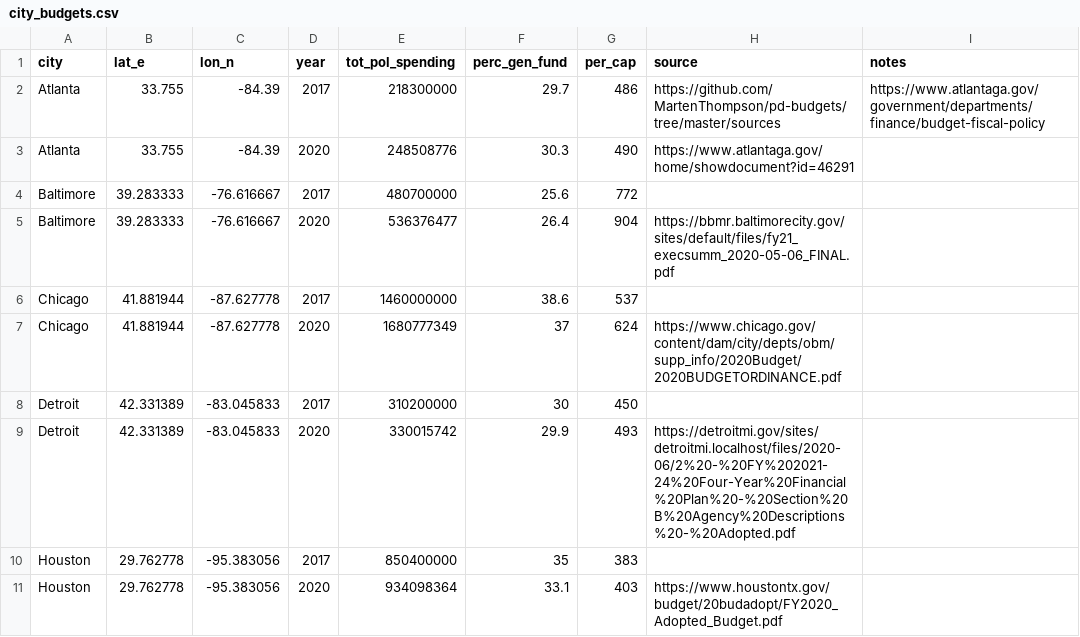
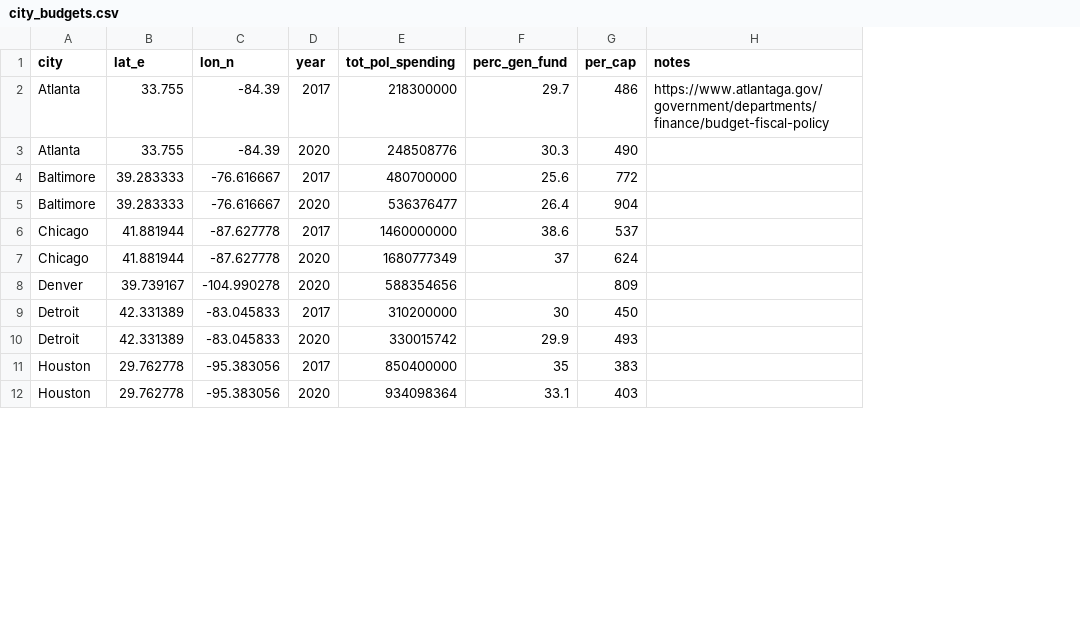
Before and after one commit to MartenThompson/pd-budgets, a CSV file: app/pd_cost/data/city_budgets.csv, drawn as a sheet; only a part is shown; removed rows and columns are numbered as before the commit, all else as after; the diff names each change by its address in the sheet, - before the commit and + after, or states it on an @@ line.

Commit message:
removed sources col bc we link to repo instead of indiv pdfs

```diff
--- a/app/pd_cost/data/city_budgets.csv
+++ b/app/pd_cost/data/city_budgets.csv
-column H (source), rows 2-11: https://github.com/MartenThompson/pd-budgets/tree/master/sources | https://www.atlantaga.gov/home/showdocument?id=46291 |  | https://bbmr.baltimorecity.gov/sites/default/files/fy21_execsumm_2020-05-06_FINAL.pdf |  | https://www.chicago.gov/content/dam/city/depts/obm/supp_info/2020Budget/2020BUDGETORDINANCE.pdf |  | https://detroitmi.gov/sites/detroitmi.localhost/files/2020-06/2%20-%20FY%202021-24%20Four-Year%20Financial%20Plan%20-%20Section%20B%20Agency%20Descriptions%20-%20Adopted.pdf |  | https://www.houstontx.gov/budget/20budadopt/FY2020_Adopted_Budget.pdf
+row 8: Denver | 39.739167 | -104.990278 | 2020 | 588354656 |  | 809
```
